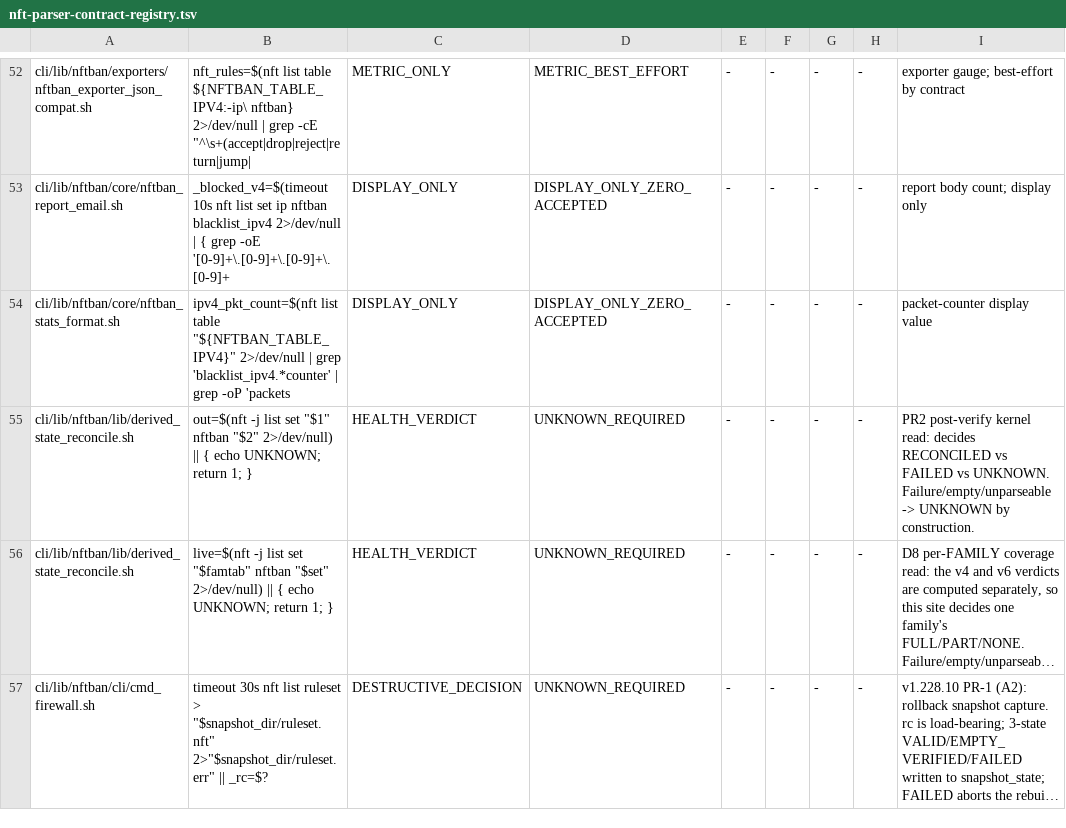
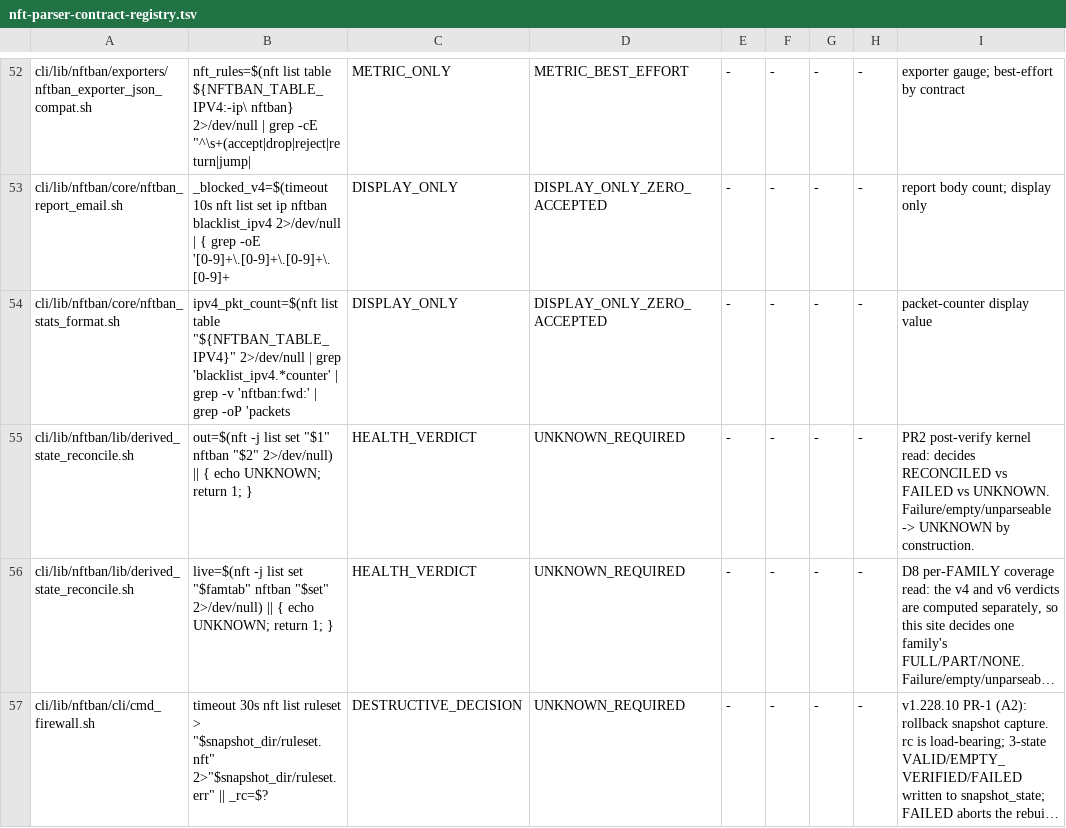
Before and after one commit to itcmsgr/nftban, a TSV file: scripts/ci/data/nft-parser-contract-registry.tsv, drawn as a sheet; only a part is shown, gaps mark what is left out; long unchanged cells end in ….

Commit message:
fix(fwd): parser registry anchor follows the stats counter line

```diff
--- a/scripts/ci/data/nft-parser-contract-registry.tsv
+++ b/scripts/ci/data/nft-parser-contract-registry.tsv
@@ -53,3 +53,3 @@ cli/lib/nftban/exporters/nftban_exporter_json_compat.sh	nft_rules=$(nft list tab
 cli/lib/nftban/core/nftban_report_email.sh	_blocked_v4=$(timeout 10s nft list set ip nftban blacklist_ipv4 2>/dev/null | { grep -oE '[0-9]+\.[0-9]+\.[0-9]+\.[0-9]+	DISPLAY_ONLY	DISPLAY_ONLY_ZERO_ACCEPTED	-	-	-	-	report body count; display only
-cli/lib/nftban/core/nftban_stats_format.sh	ipv4_pkt_count=$(nft list table "${NFTBAN_TABLE_IPV4}" 2>/dev/null | grep 'blacklist_ipv4.*counter' | grep -oP 'packets 	DISPLAY_ONLY	DISPLAY_ONLY_ZERO_ACCEPTED	-	-	-	-	packet-counter display value
+cli/lib/nftban/core/nftban_stats_format.sh	ipv4_pkt_count=$(nft list table "${NFTBAN_TABLE_IPV4}" 2>/dev/null | grep 'blacklist_ipv4.*counter' | grep -v 'nftban:fwd:' | grep -oP 'packets 	DISPLAY_ONLY	DISPLAY_ONLY_ZERO_ACCEPTED	-	-	-	-	packet-counter display value
 cli/lib/nftban/lib/derived_state_reconcile.sh	out=$(nft -j list set "$1" nftban "$2" 2>/dev/null) || { echo UNKNOWN; return 1; }	HEALTH_VERDICT	UNKNOWN_REQUIRED	-	-	-	-	PR2 post-verify kernel read: decides RECONCILED vs FAILED vs UNKNOWN. Failure/empty/unparseable -> UNKNOWN by construction.
```
